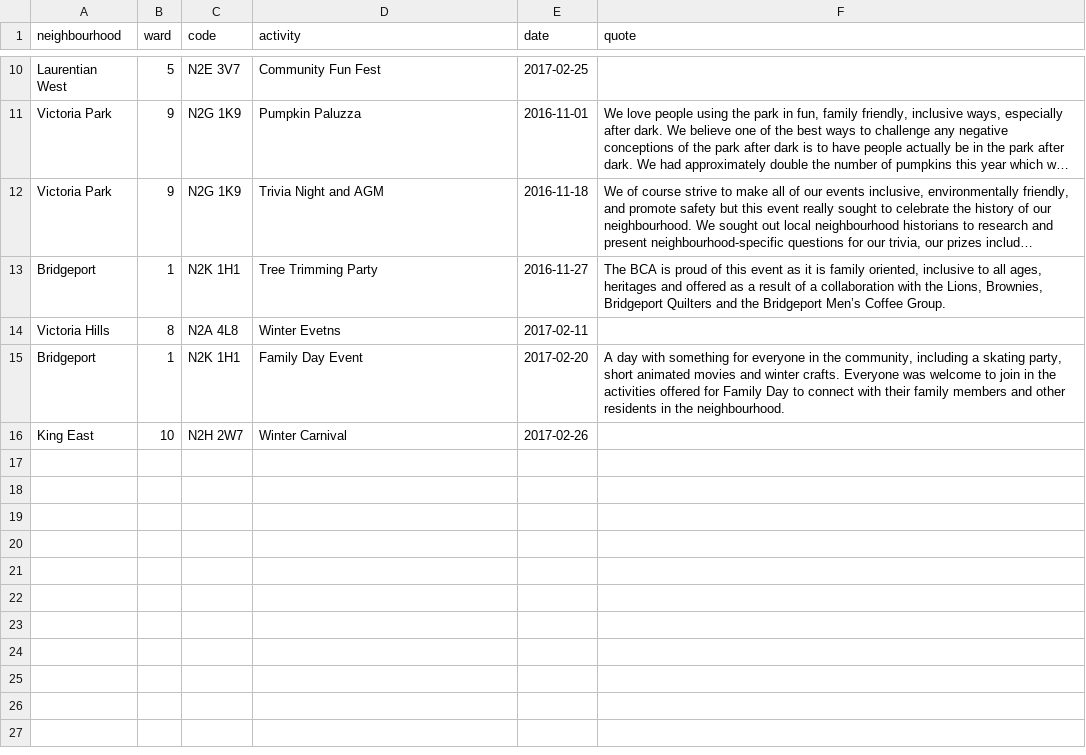
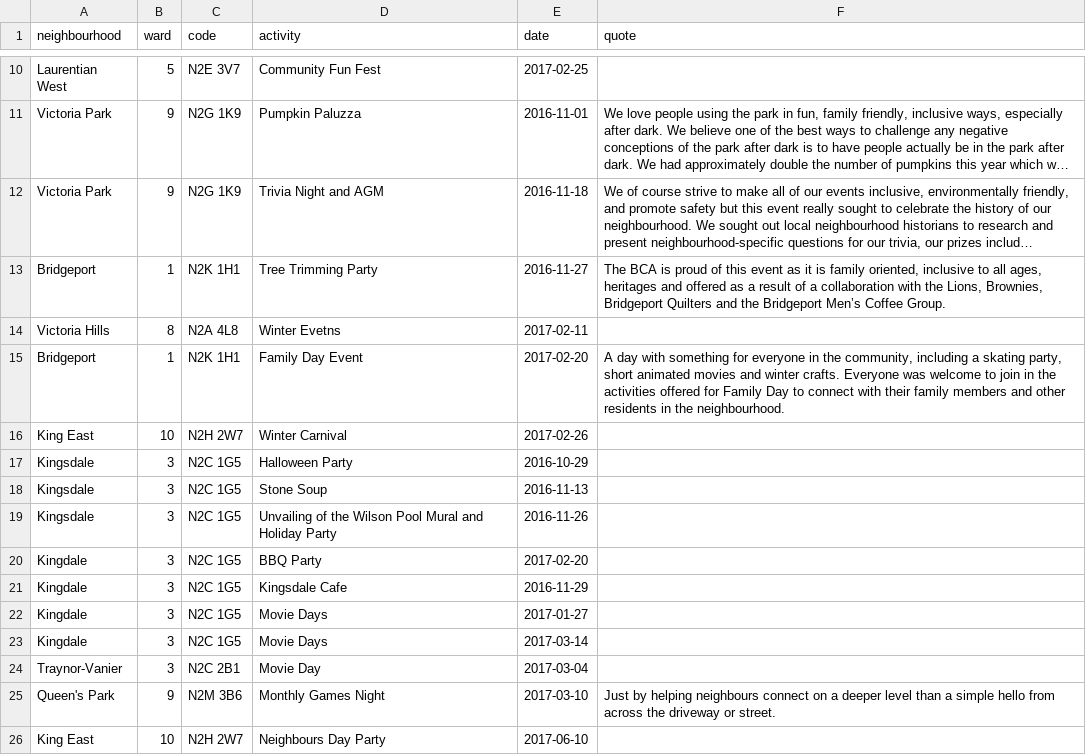
Before and after one commit to info-waterloo-region/festival-of-neighbourhoods, a CSV file: _data/registered-activities.csv, drawn as a sheet; only a part is shown, gaps mark what is left out; long unchanged cells end in …; the diff names each change by its address in the sheet, - before the commit and + after, or states it on an @@ line.

Commit message:
New activities

```diff
--- a/_data/registered-activities.csv
+++ b/_data/registered-activities.csv
+row 17: Kingsdale | 3 | N2C 1G5 | Halloween Party | 2016-10-29
+row 18: Kingsdale | 3 | N2C 1G5 | Stone Soup | 2016-11-13
+row 19: Kingsdale | 3 | N2C 1G5 | Unvailing of the Wilson Pool Mural and Holiday Party | 2016-11-26
+row 20: Kingdale | 3 | N2C 1G5 | BBQ Party | 2017-02-20
+row 21: Kingdale | 3 | N2C 1G5 | Kingsdale Cafe | 2016-11-29
+row 22: Kingdale | 3 | N2C 1G5 | Movie Days | 2017-01-27
+row 23: Kingdale | 3 | N2C 1G5 | Movie Days | 2017-03-14
+row 24: Traynor-Vanier | 3 | N2C 2B1 | Movie Day | 2017-03-04
+row 25: Queen's Park | 9 | N2M 3B6 | Monthly Games Night | 2017-03-10 | Just by helping neighbours connect on a deeper level than a simple hello from across the driveway or street.
+row 26: King East | 10 | N2H 2W7 | Neighbours Day Party | 2017-06-10
```
Also changed, not shown: _data/unregistered-activities.csv.
